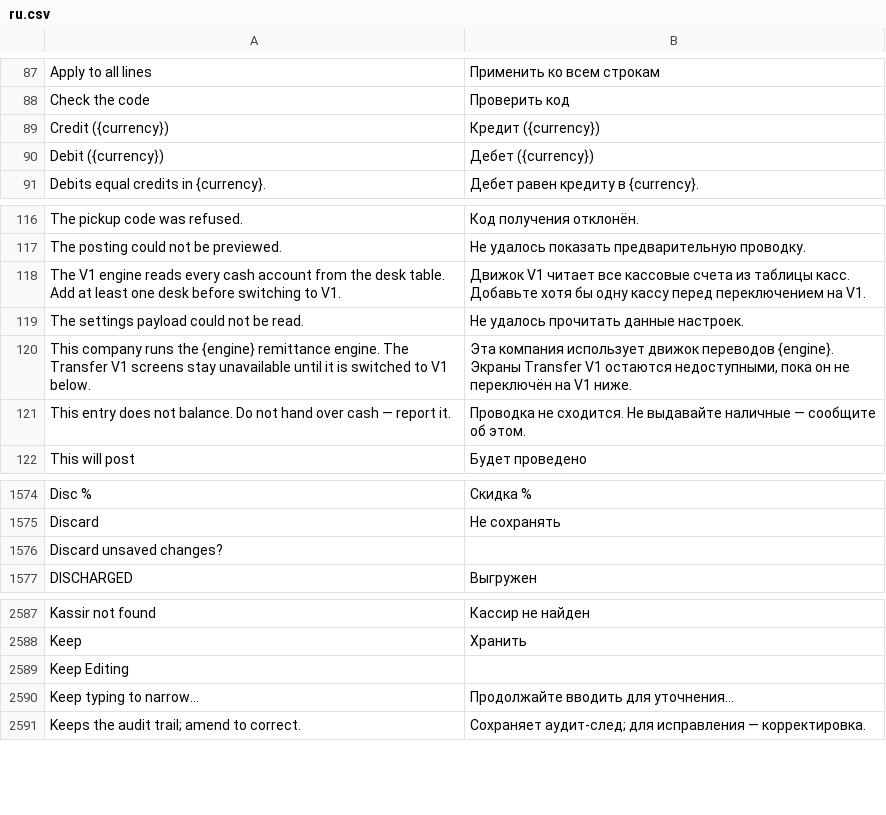
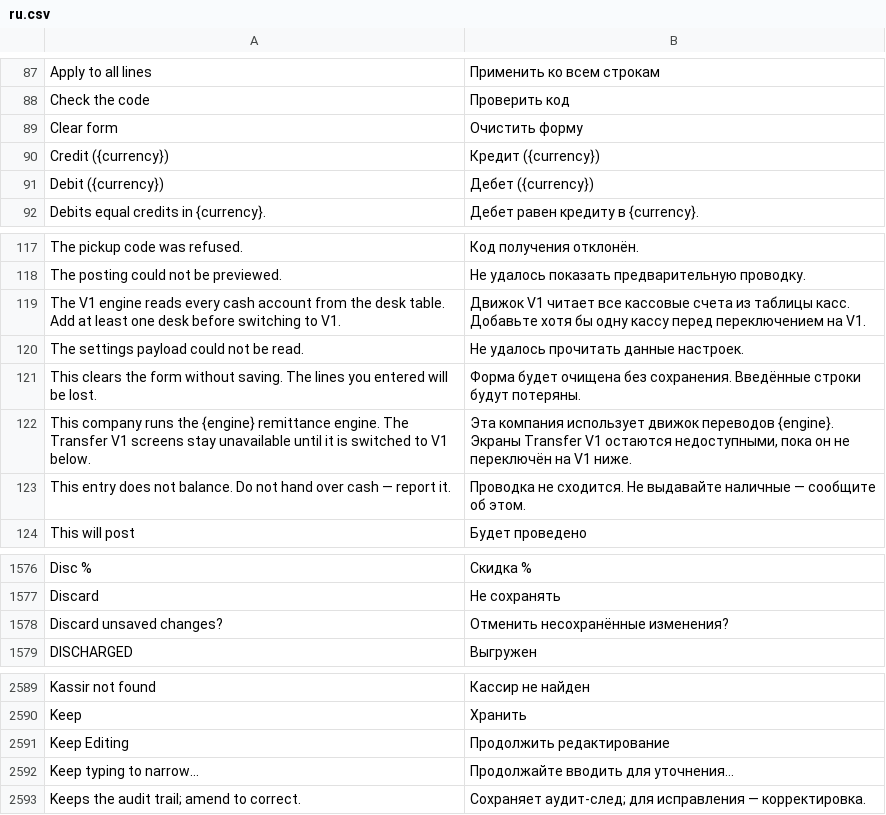
Before and after one commit to zvictory/stabler, a CSV file: stabler/translations/ru.csv, drawn as a sheet; only a part is shown, gaps mark what is left out.

```diff
--- a/stabler/translations/ru.csv
+++ b/stabler/translations/ru.csv
@@ -88,2 +88,3 @@ Apply to all lines,Применить ко всем строкам
 Check the code,Проверить код
+Clear form,Очистить форму
 Credit ({currency}),Кредит ({currency})
@@ -119,2 +120,3 @@ The V1 engine reads every cash account from the desk table. Add at least one des
 The settings payload could not be read.,Не удалось прочитать данные настроек.
+This clears the form without saving. The lines you entered will be lost.,Форма будет очищена без сохранения. Введённые строки будут потеряны.
 This company runs the {engine} remittance engine. The Transfer V1 screens stay unavailable until it is switched to V1 below.,"Эта компания использует движок переводов {engine}. Экраны Transfer V1 остаются недоступными, пока он не переключён на V1 ниже."
@@ -1575,3 +1577,3 @@ Disc %,Скидка %
 Discard,Не сохранять
-Discard unsaved changes?,
+Discard unsaved changes?,Отменить несохранённые изменения?
 DISCHARGED,Выгружен
@@ -2588,3 +2590,3 @@ Kassir not found,Кассир не найден
 Keep,Хранить
-Keep Editing,
+Keep Editing,Продолжить редактирование
 Keep typing to narrow…,Продолжайте вводить для уточнения…
```
Also changed, not shown: stabler/translations/en.csv, stabler/translations/tr.csv, 9 other files.
